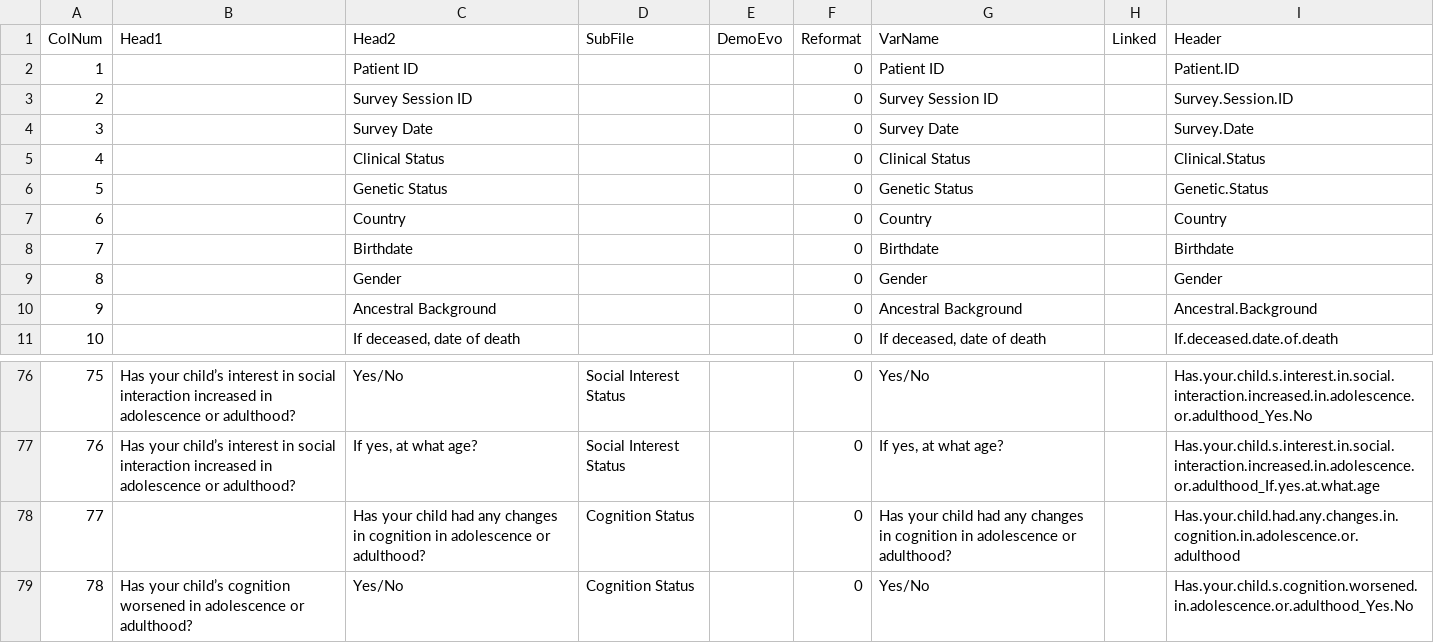
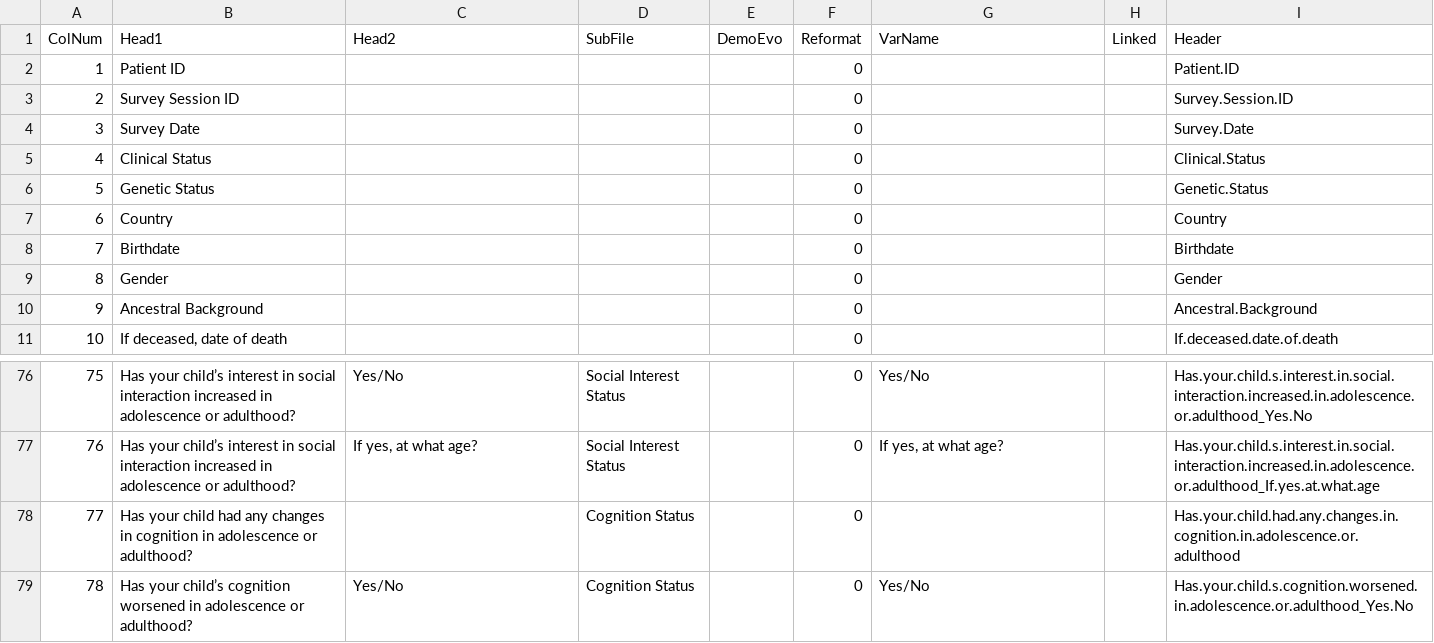
Before and after one commit to hms-dbmi/i2b2-to-PCORNET-CDM, a CSV file: data_projects/pms_dn/pms_registry/R-ETL/premapAdult.csv, drawn as a sheet; only a part is shown, gaps mark what is left out; the diff covers the shown part only.

```diff
--- a/data_projects/pms_dn/pms_registry/R-ETL/premapAdult.csv
+++ b/data_projects/pms_dn/pms_registry/R-ETL/premapAdult.csv
@@ -1,11 +1,11 @@
 "ColNum","Head1","Head2","SubFile","DemoEvo","Reformat","VarName","Linked","Header"
-1,,"Patient ID",,,0,"Patient ID",,"Patient.ID"
-2,,"Survey Session ID",,,0,"Survey Session ID",,"Survey.Session.ID"
-3,,"Survey Date",,,0,"Survey Date",,"Survey.Date"
-4,,"Clinical Status",,,0,"Clinical Status",,"Clinical.Status"
-5,,"Genetic Status",,,0,"Genetic Status",,"Genetic.Status"
-6,,"Country",,,0,"Country",,"Country"
-7,,"Birthdate",,,0,"Birthdate",,"Birthdate"
-8,,"Gender",,,0,"Gender",,"Gender"
-9,,"Ancestral Background",,,0,"Ancestral Background",,"Ancestral.Background"
-10,,"If deceased, date of death",,,0,"If deceased, date of death",,"If.deceased.date.of.death"
+1,"Patient ID",,,,0,,,"Patient.ID"
+2,"Survey Session ID",,,,0,,,"Survey.Session.ID"
+3,"Survey Date",,,,0,,,"Survey.Date"
+4,"Clinical Status",,,,0,,,"Clinical.Status"
+5,"Genetic Status",,,,0,,,"Genetic.Status"
+6,"Country",,,,0,,,"Country"
+7,"Birthdate",,,,0,,,"Birthdate"
+8,"Gender",,,,0,,,"Gender"
+9,"Ancestral Background",,,,0,,,"Ancestral.Background"
+10,"If deceased, date of death",,,,0,,,"If.deceased.date.of.death"
@@ -77,3 +77,3 @@
 76,"Has your child’s interest in social interaction increased in adolescence or adulthood?","If yes, at what age?","Social Interest Status",,0,"If yes, at what age?",,"Has.your.child.s.interest.in.social.interaction.increased.in.adolescence.or.adulthood_If.yes.at.what.age"
-77,,"Has your child had any changes in cognition in adolescence or adulthood?","Cognition Status",,0,"Has your child had any changes in cognition in adolescence or adulthood?",,"Has.your.child.had.any.changes.in.cognition.in.adolescence.or.adulthood"
+77,"Has your child had any changes in cognition in adolescence or adulthood?",,"Cognition Status",,0,,,"Has.your.child.had.any.changes.in.cognition.in.adolescence.or.adulthood"
 78,"Has your child’s cognition worsened in adolescence or adulthood?","Yes/No","Cognition Status",,0,"Yes/No",,"Has.your.child.s.cognition.worsened.in.adolescence.or.adulthood_Yes.No"
```
Also changed, not shown: 90 edited cells elsewhere in this file, data_projects/pms_dn/pms_registry/R-ETL/premapClinical.csv, data_projects/pms_dn/pms_registry/R-ETL/premapDevelopmental.csv, 1 other file.
